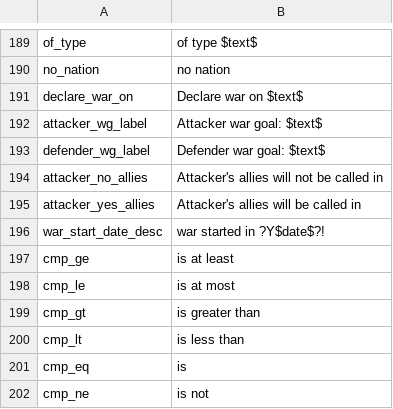
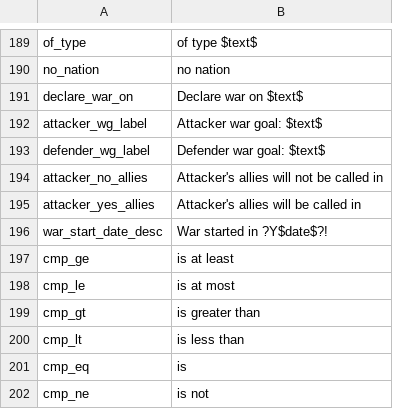
Before and after one commit to Nivaturimika/Katerina-Engine, a CSV file: assets/localisation/en_US/alice.csv, drawn as a sheet; only a part is shown, gaps mark what is left out.

```diff
--- a/assets/localisation/en_US/alice.csv
+++ b/assets/localisation/en_US/alice.csv
@@ -195,3 +195,3 @@ attacker_no_allies;Attacker's allies will not be called in
 attacker_yes_allies;Attacker's allies will be called in
-war_start_date_desc;war started in ?Y$date$?!
+war_start_date_desc;War started in ?Y$date$?!
 cmp_ge;is at least
```
Also changed, not shown: 3 other files.
